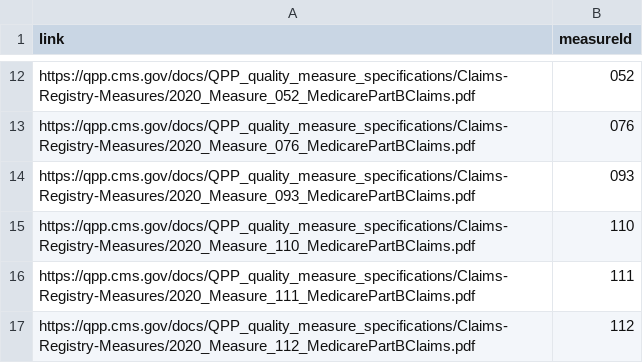
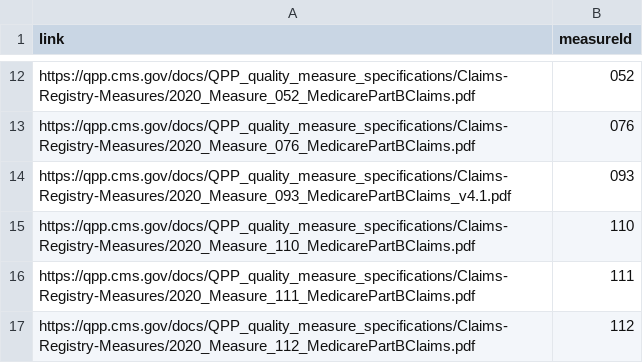
Before and after one commit to CMSgov/qpp-measures-data, a CSV file: util/measures/2020/claims-links.csv, drawn as a sheet; only a part is shown, gaps mark what is left out.

```diff
--- a/util/measures/2020/claims-links.csv
+++ b/util/measures/2020/claims-links.csv
@@ -13,3 +13,3 @@ https://qpp.cms.gov/docs/QPP_quality_measure_specifications/Claims-Registry-Meas
 https://qpp.cms.gov/docs/QPP_quality_measure_specifications/Claims-Registry-Measures/2020_Measure_076_MedicarePartBClaims.pdf,076
-https://qpp.cms.gov/docs/QPP_quality_measure_specifications/Claims-Registry-Measures/2020_Measure_093_MedicarePartBClaims.pdf,093
+https://qpp.cms.gov/docs/QPP_quality_measure_specifications/Claims-Registry-Measures/2020_Measure_093_MedicarePartBClaims_v4.1.pdf,093
 https://qpp.cms.gov/docs/QPP_quality_measure_specifications/Claims-Registry-Measures/2020_Measure_110_MedicarePartBClaims.pdf,110
```
Also changed, not shown: util/measures/2020/cqm-links.csv, 3 other files.
